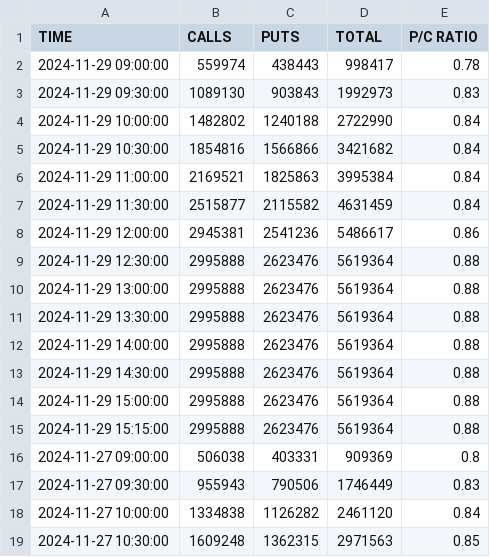
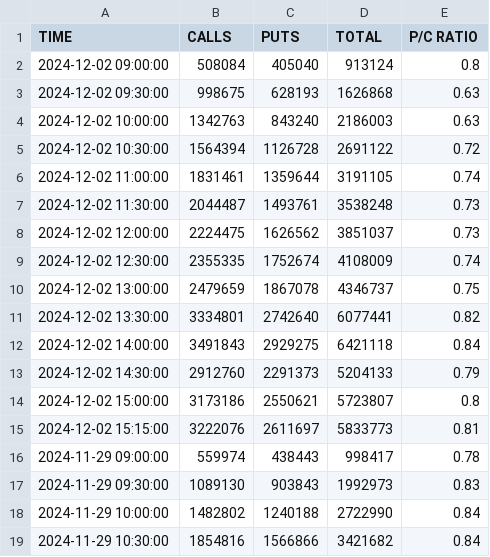
Before and after one commit to TheSnoozer/putcallratio, a TSV file: 2024/total_options.tsv, drawn as a sheet; only a part is shown; the shorter side is filled out with more unchanged rows; the diff names each change by its address in the sheet, - before the commit and + after, or states it on an @@ line.

Commit message:
Add data for 2024-12-02

```diff
--- a/2024/total_options.tsv
+++ b/2024/total_options.tsv
+row 2: 2024-12-02 09:00:00 | 508084 | 405040 | 913124 | 0.8
+row 3: 2024-12-02 09:30:00 | 998675 | 628193 | 1626868 | 0.63
+row 4: 2024-12-02 10:00:00 | 1342763 | 843240 | 2186003 | 0.63
+row 5: 2024-12-02 10:30:00 | 1564394 | 1126728 | 2691122 | 0.72
+row 6: 2024-12-02 11:00:00 | 1831461 | 1359644 | 3191105 | 0.74
+row 7: 2024-12-02 11:30:00 | 2044487 | 1493761 | 3538248 | 0.73
+row 8: 2024-12-02 12:00:00 | 2224475 | 1626562 | 3851037 | 0.73
+row 9: 2024-12-02 12:30:00 | 2355335 | 1752674 | 4108009 | 0.74
+row 10: 2024-12-02 13:00:00 | 2479659 | 1867078 | 4346737 | 0.75
+row 11: 2024-12-02 13:30:00 | 3334801 | 2742640 | 6077441 | 0.82
+row 12: 2024-12-02 14:00:00 | 3491843 | 2929275 | 6421118 | 0.84
+row 13: 2024-12-02 14:30:00 | 2912760 | 2291373 | 5204133 | 0.79
+row 14: 2024-12-02 15:00:00 | 3173186 | 2550621 | 5723807 | 0.8
+row 15: 2024-12-02 15:15:00 | 3222076 | 2611697 | 5833773 | 0.81
```
Also changed, not shown: 2024/equity_options.tsv, 2024/index_options.tsv, 1 other file.
